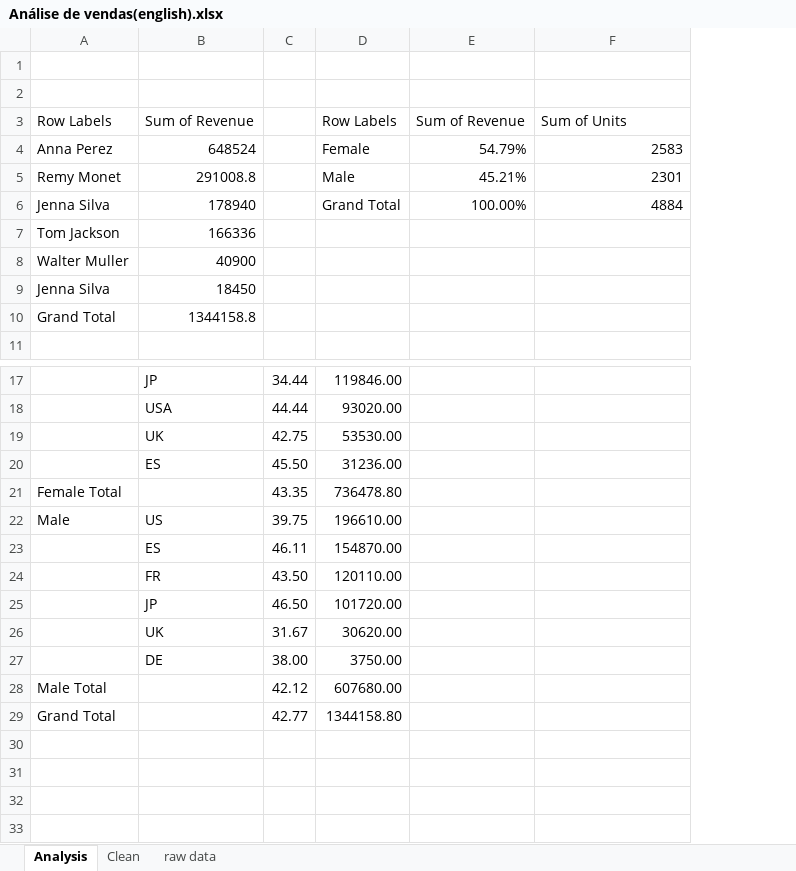
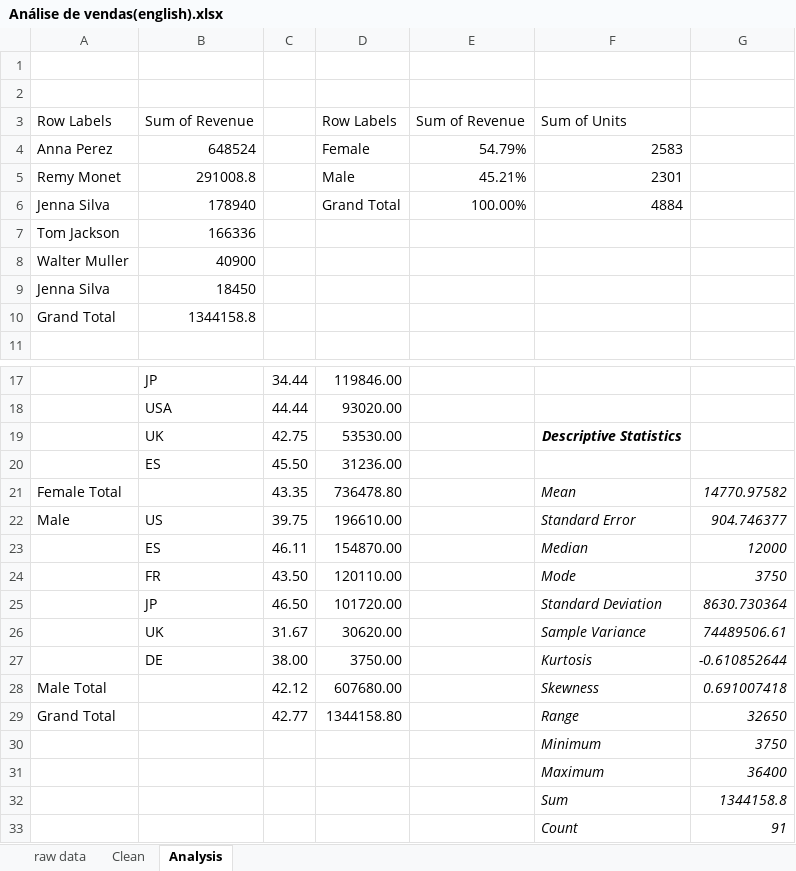
Before and after one commit to Haell39/PythonQuant, an Excel workbook: Projetos/Análise de vendas(english).xlsx, sheet Analysis, drawn as a sheet; only a part is shown, gaps mark what is left out; values as stored, in another font and other column widths than the file's, no borders; charts and pictures and conditional formats not drawn; the diff names each change by its address in the sheet, - before the commit and + after, or states it on an @@ line.

```diff
--- a/Projetos/Análise de vendas(english).xlsx (sheet Analysis)
+++ b/Projetos/Análise de vendas(english).xlsx (sheet Analysis)
@@ sheet tab order changed: raw data | Clean | Analysis @@
+column G, rows 21-29: 14770.97582 | 904.746377 | 12000 | 3750 | 8630.730364 | 74489506.61 | -0.610852644 | 0.691007418 | 32650
-F19: (empty)
+F19: Descriptive Statistics
-F21: (empty)
+F21: Mean
-F22: (empty)
+F22: Standard Error
-F23: (empty)
+F23: Median
-F24: (empty)
+F24: Mode
-F25: (empty)
+F25: Standard Deviation
-F26: (empty)
+F26: Sample Variance
-F27: (empty)
+F27: Kurtosis
-F28: (empty)
+F28: Skewness
-F29: (empty)
+F29: Range
+row 30:  |  |  |  |  | Minimum | 3750
+row 31:  |  |  |  |  | Maximum | 36400
+row 32:  |  |  |  |  | Sum | 1344158.8
+row 33:  |  |  |  |  | Count | 91
```
Also changed, not shown: sheet Clean, charts or pictures.
